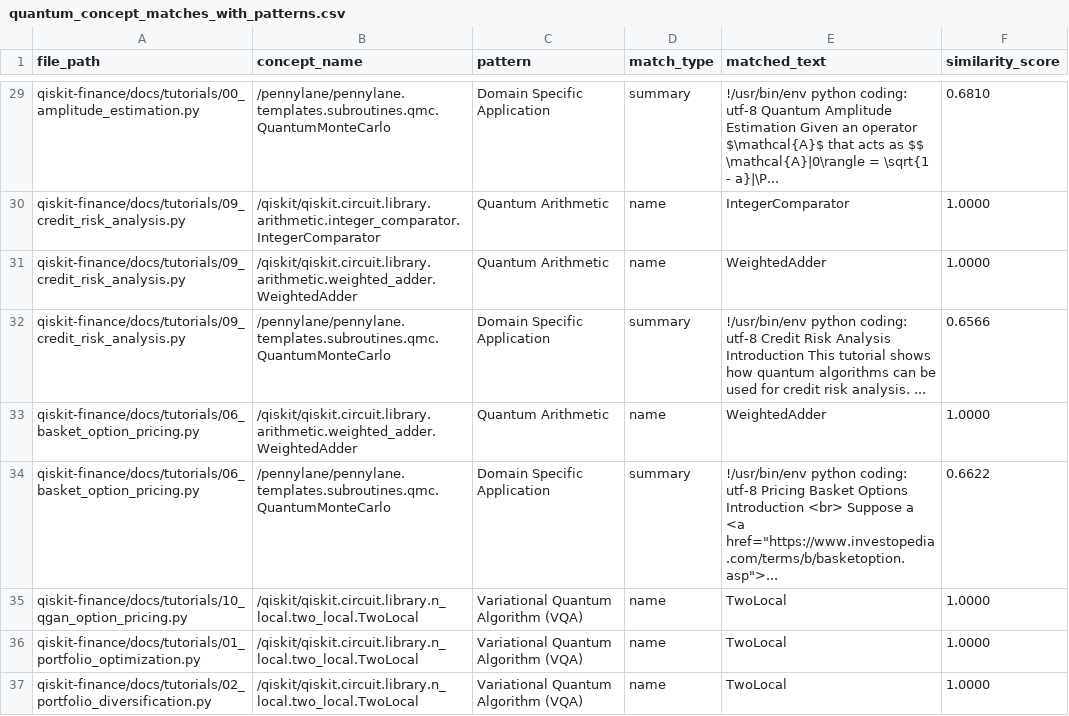
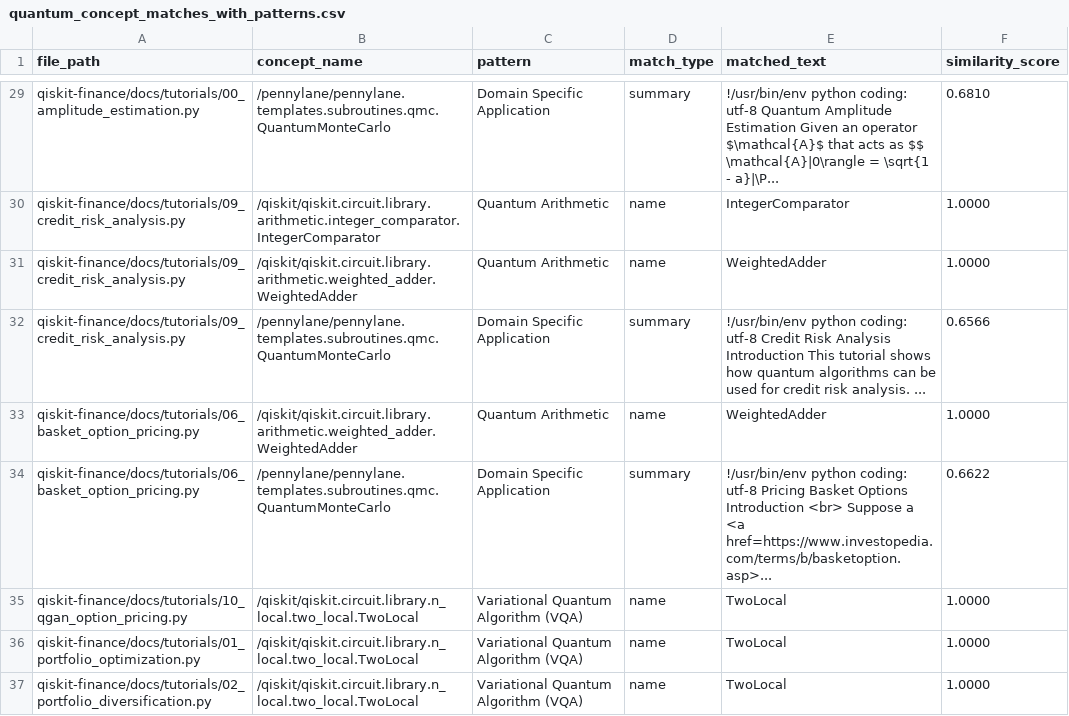
Before and after one commit to quantumsoftwaretesting/qpa, a CSV file: data/quantum_concept_matches_with_patterns.csv, drawn as a sheet; only a part is shown, gaps mark what is left out.

Commit message:
Update quantum_concept_matches_with_patterns.csv

```diff
--- a/data/quantum_concept_matches_with_patterns.csv
+++ b/data/quantum_concept_matches_with_patterns.csv
@@ -33,3 +33,3 @@ qiskit-finance/docs/tutorials/09_credit_risk_analysis.py;/pennylane/pennylane.te
 qiskit-finance/docs/tutorials/06_basket_option_pricing.py;/qiskit/qiskit.circuit.library.arithmetic.weighted_adder.WeightedAdder;Quantum Arithmetic;name;WeightedAdder;1.0000
-qiskit-finance/docs/tutorials/06_basket_option_pricing.py;/pennylane/pennylane.templates.subroutines.qmc.QuantumMonteCarlo;Domain Specific Application;summary;!/usr/bin/env python coding: utf-8 Pricing Basket Options Introduction <br> Suppose a <a href="https://www.investopedia.com/terms/b/basketoption.asp">...;0.6622
+qiskit-finance/docs/tutorials/06_basket_option_pricing.py;/pennylane/pennylane.templates.subroutines.qmc.QuantumMonteCarlo;Domain Specific Application;summary;!/usr/bin/env python coding: utf-8 Pricing Basket Options Introduction <br> Suppose a <a href=https://www.investopedia.com/terms/b/basketoption.asp>...;0.6622
 qiskit-finance/docs/tutorials/10_qgan_option_pricing.py;/qiskit/qiskit.circuit.library.n_local.two_local.TwoLocal;Variational Quantum Algorithm (VQA);name;TwoLocal;1.0000
```
